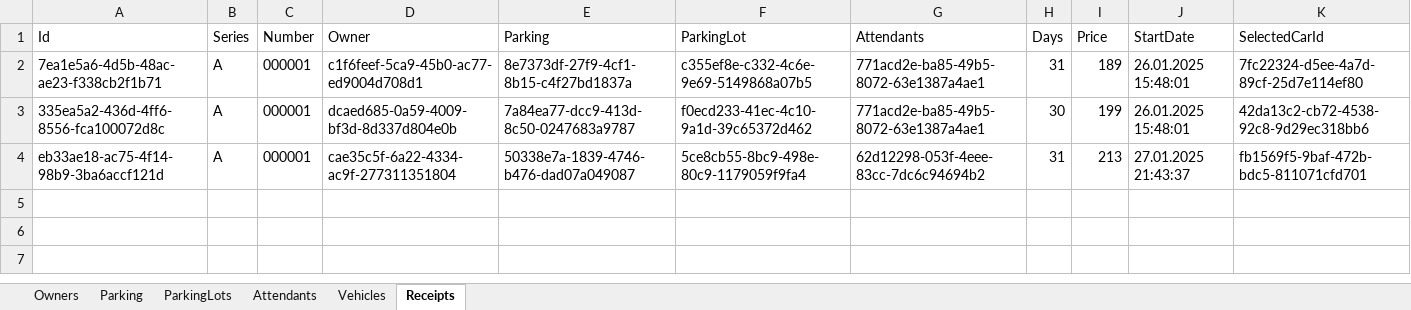
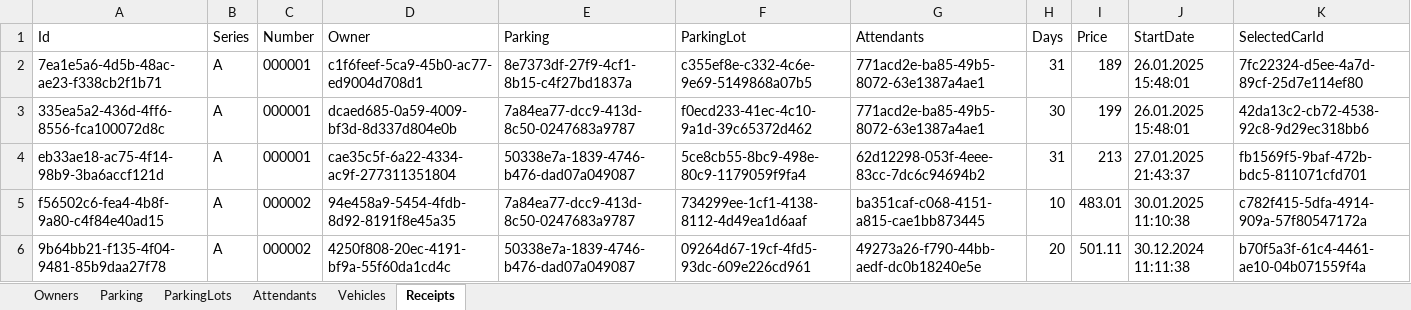
Before and after one commit to Nissko/parkingWPF_project, an Excel workbook: DbFolder/ParkingDB.xlsx, sheet Receipts, drawn as a sheet; values as stored, in another font and other column widths than the file's, no borders; the diff names each change by its address in the sheet, - before the commit and + after, or states it on an @@ line.

```diff
--- a/DbFolder/ParkingDB.xlsx (sheet Receipts)
+++ b/DbFolder/ParkingDB.xlsx (sheet Receipts)
+row 5: f56502c6-fea4-4b8f-9a80-c4f84e40ad15 | A | 000002 | 94e458a9-5454-4fdb-8d92-8191f8e45a35 | 7a84ea77-dcc9-413d-8c50-0247683a9787 | 734299ee-1cf1-4138-8112-4d49ea1d6aaf | ba351caf-c068-4151-a815-cae1bb873445 | 10 | 483.01 | 30.01.2025 11:10:38 | c782f415-5dfa-4914-909a-57f80547172a
+row 6: 9b64bb21-f135-4f04-9481-85b9daa27f78 | A | 000002 | 4250f808-20ec-4191-bf9a-55f60da1cd4c | 50338e7a-1839-4746-b476-dad07a049087 | 09264d67-19cf-4fd5-93dc-609e226cd961 | 49273a26-f790-44bb-aedf-dc0b18240e5e | 20 | 501.11 | 30.12.2024 11:11:38 | b70f5a3f-61c4-4461-ae10-04b071559f4a
```
Also changed, not shown: sheet Vehicles, sheet ParkingLots, 4 other files.
